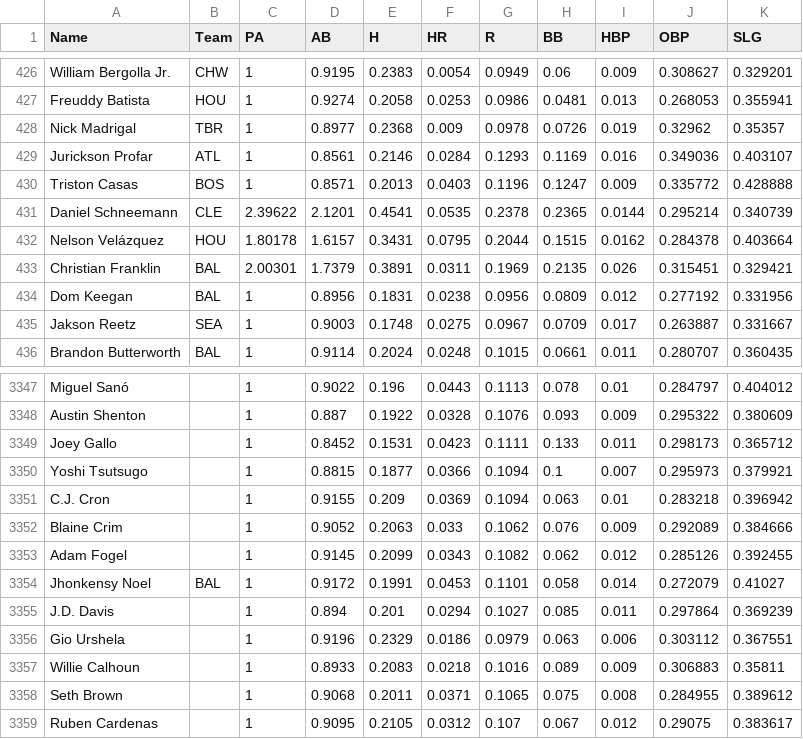
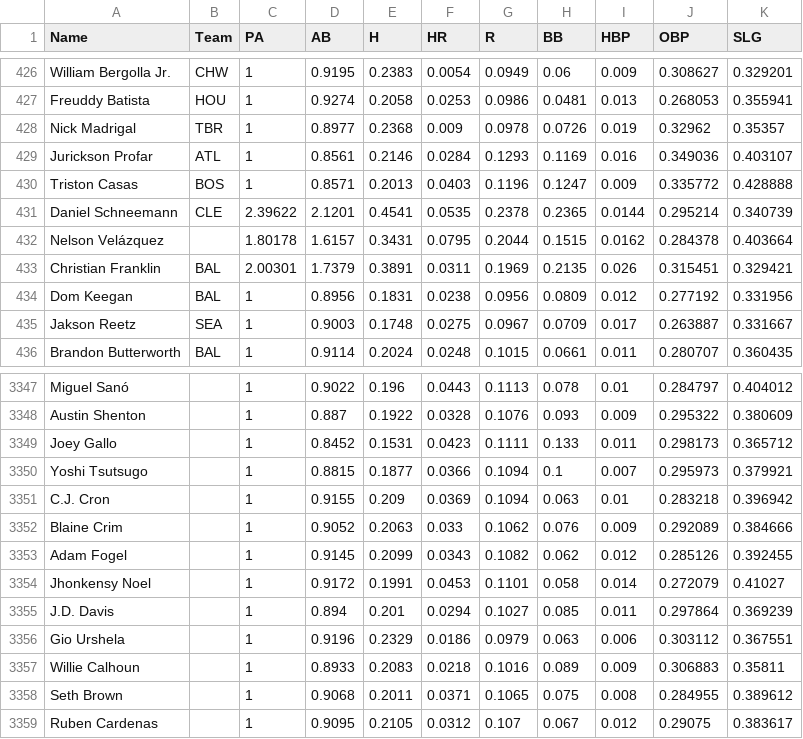
Before and after one commit to bkamisar/OttoneuAI, a CSV file: data/proj_hitting.csv, drawn as a sheet; only a part is shown, gaps mark what is left out.

Commit message:
Auto-update hitting projections 2026-10-29

```diff
--- a/data/proj_hitting.csv
+++ b/data/proj_hitting.csv
@@ -431,3 +431,3 @@ Triston Casas,BOS,1,0.8571,0.2013,0.0403,0.1196,0.1247,0.009,0.335772,0.428888
 Daniel Schneemann,CLE,2.39622,2.1201,0.4541,0.0535,0.2378,0.2365,0.0144,0.295214,0.340739
-Nelson Velázquez,HOU,1.80178,1.6157,0.3431,0.0795,0.2044,0.1515,0.0162,0.284378,0.403664
+Nelson Velázquez,,1.80178,1.6157,0.3431,0.0795,0.2044,0.1515,0.0162,0.284378,0.403664
 Christian Franklin,BAL,2.00301,1.7379,0.3891,0.0311,0.1969,0.2135,0.026,0.315451,0.329421
@@ -3353,3 +3353,3 @@ Blaine Crim,,1,0.9052,0.2063,0.033,0.1062,0.076,0.009,0.292089,0.384666
 Adam Fogel,,1,0.9145,0.2099,0.0343,0.1082,0.062,0.012,0.285126,0.392455
-Jhonkensy Noel,BAL,1,0.9172,0.1991,0.0453,0.1101,0.058,0.014,0.272079,0.41027
+Jhonkensy Noel,,1,0.9172,0.1991,0.0453,0.1101,0.058,0.014,0.272079,0.41027
 J.D. Davis,,1,0.894,0.201,0.0294,0.1027,0.085,0.011,0.297864,0.369239
```
